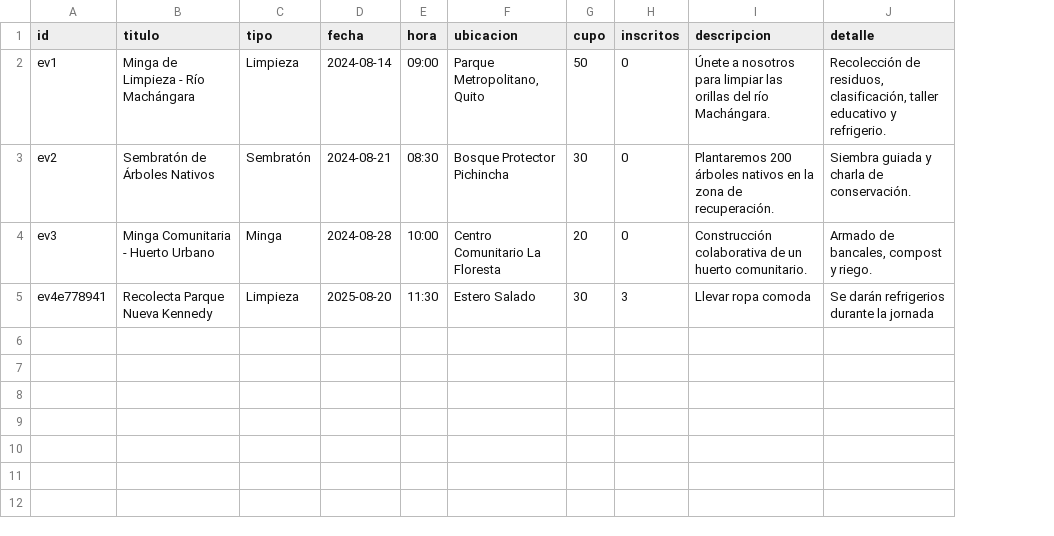
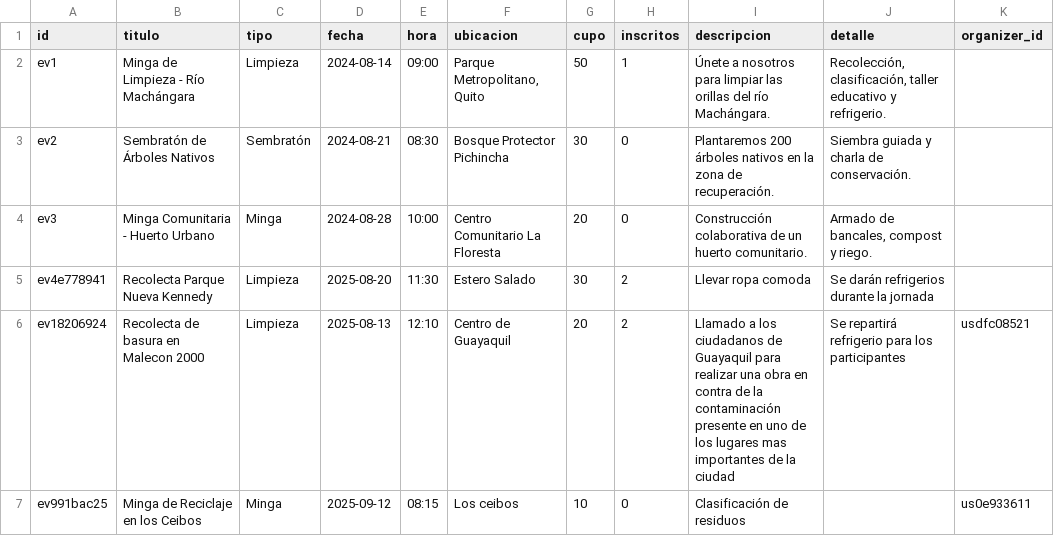
Before and after one commit to JohnUllaguari/EcoEventos, a CSV file: data/events.csv, drawn as a sheet; the diff names each change by its address in the sheet, - before the commit and + after, or states it on an @@ line.

```diff
--- a/data/events.csv
+++ b/data/events.csv
+column K (organizer_id), empty
-H2 (inscritos): 0
+H2 (inscritos): 1
-J2 (detalle): Recolección de residuos, clasificación, taller…
+J2 (detalle): Recolección, clasificación, taller…
-H5 (inscritos): 3
+H5 (inscritos): 2
+row 6: ev18206924 | Recolecta de basura en Malecon 2000 | Limpieza | 2025-08-13 | 12:10 | Centro de Guayaquil | 20 | 2 | Llamado a los ciudadanos de Guayaquil para realizar una obra en contra de la contaminación presente en uno de los lugares mas importantes de la ciudad | Se repartirá refrigerio para los participantes | usdfc08521
+row 7: ev991bac25 | Minga de Reciclaje en los Ceibos | Minga | 2025-09-12 | 08:15 | Los ceibos | 10 | 0 | Clasificación de residuos |  | us0e933611
```
Also changed, not shown: data/registrations.csv, 22 other files.
